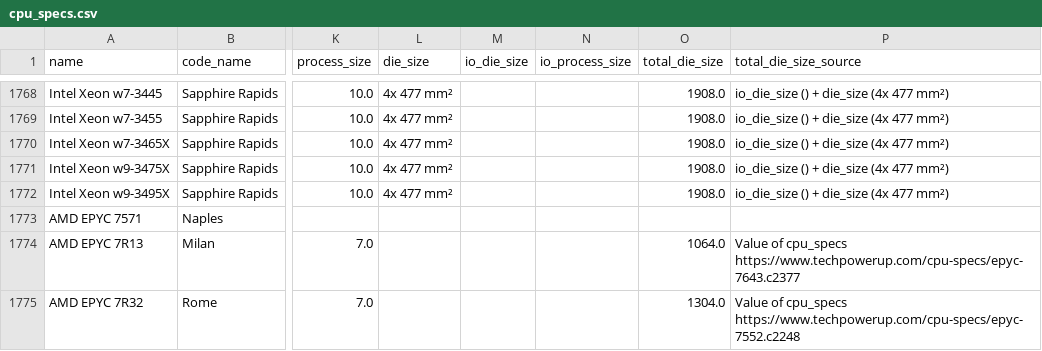
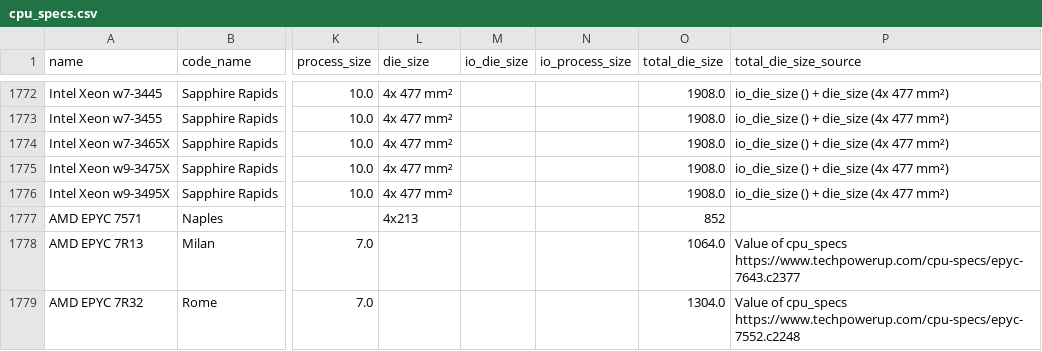
Before and after one commit to Boavizta/boaviztapi, a CSV file: boaviztapi/data/crowdsourcing/cpu_specs.csv, drawn as a sheet; only a part is shown, gaps mark what is left out; addresses are those after the commit; the diff covers the shown part only; the diff names each change by its address in the sheet, - before the commit and + after, or states it on an @@ line.

Commit message:
fix(data): error in cpu_specs.csv, tdp field was not correctly type (#386)

```diff
--- a/boaviztapi/data/crowdsourcing/cpu_specs.csv
+++ b/boaviztapi/data/crowdsourcing/cpu_specs.csv
-L1777 (die_size): (empty)
+L1777 (die_size): 4x213
-O1777 (total_die_size): (empty)
+O1777 (total_die_size): 852
```
Also changed, not shown: 6 added rows and 25 edited cells elsewhere in this file.
